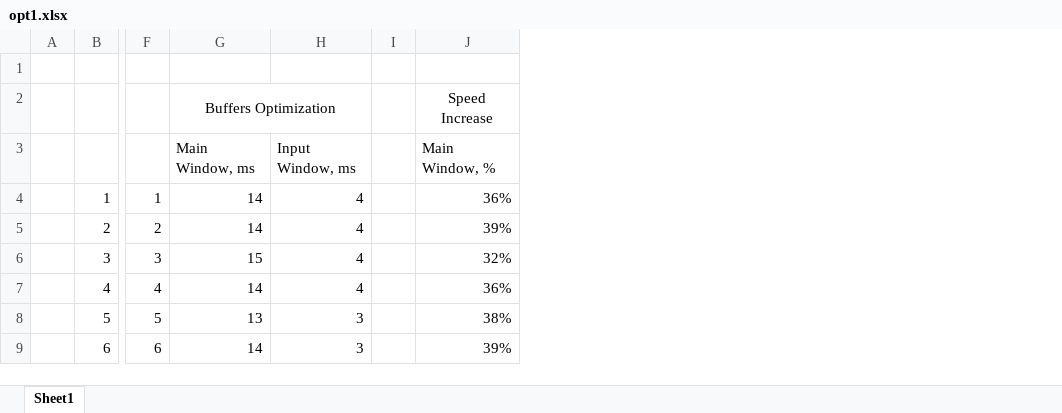
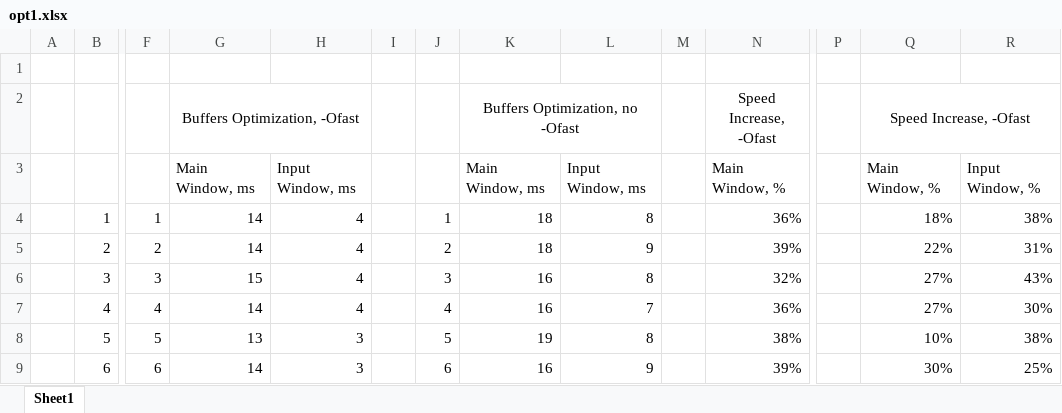
Before and after one commit to myrzh/rubik_solver, an Excel workbook: misc/opt1.xlsx, sheet Sheet1, drawn as a sheet; only a part is shown, gaps mark what is left out; values as stored, in another font and other column widths than the file's, no borders; charts and pictures not drawn; addresses are those after the commit; the diff names each change by its address in the sheet, - before the commit and + after, or states it on an @@ line.

Commit message:
add -Ofast mention to report and update opt1 table accordingly

```diff
--- a/misc/opt1.xlsx (sheet Sheet1)
+++ b/misc/opt1.xlsx (sheet Sheet1)
+column J, rows 4-9: 1 | 2 | 3 | 4 | 5 | 6
+column K, rows 2-9: Buffers Optimization, no -Ofast | Main Window, ms | 18 | 18 | 16 | 16 | 19 | 16
+column L, rows 3-9: Input Window, ms | 8 | 9 | 8 | 7 | 8 | 9
+column M, empty
+column P, empty
+column Q, rows 2-9: Speed Increase, -Ofast | Main Window, % | 18% | 22% | 27% | 27% | 10% | 30%
+column R, rows 3-9: Input Window, % | 38% | 31% | 43% | 30% | 38% | 25%
-G2: Buffers Optimization
+G2: Buffers Optimization, -Ofast
-N2: Speed Increase
+N2: Speed Increase, -Ofast
```
Also changed, not shown: formulas that keep their value, charts or pictures, 1 other file.
